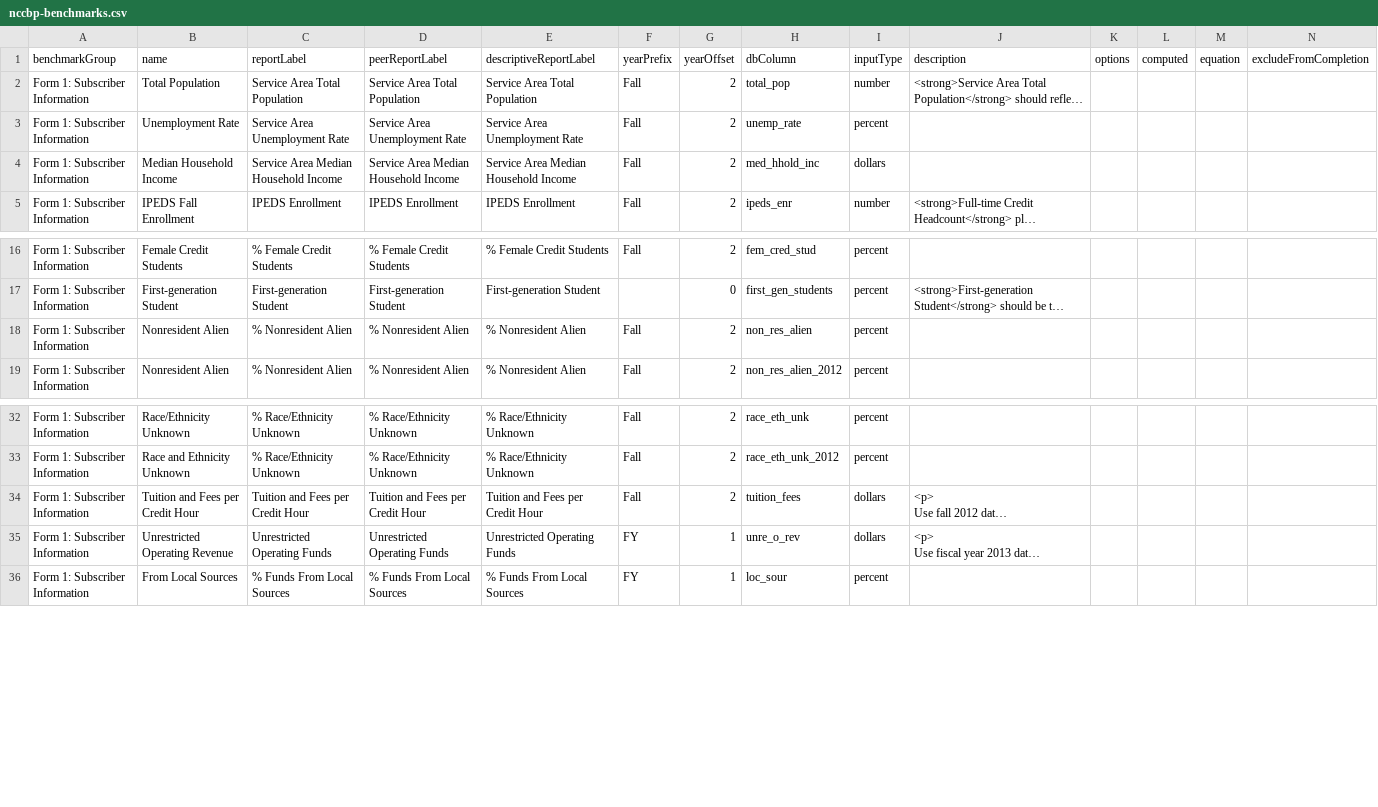
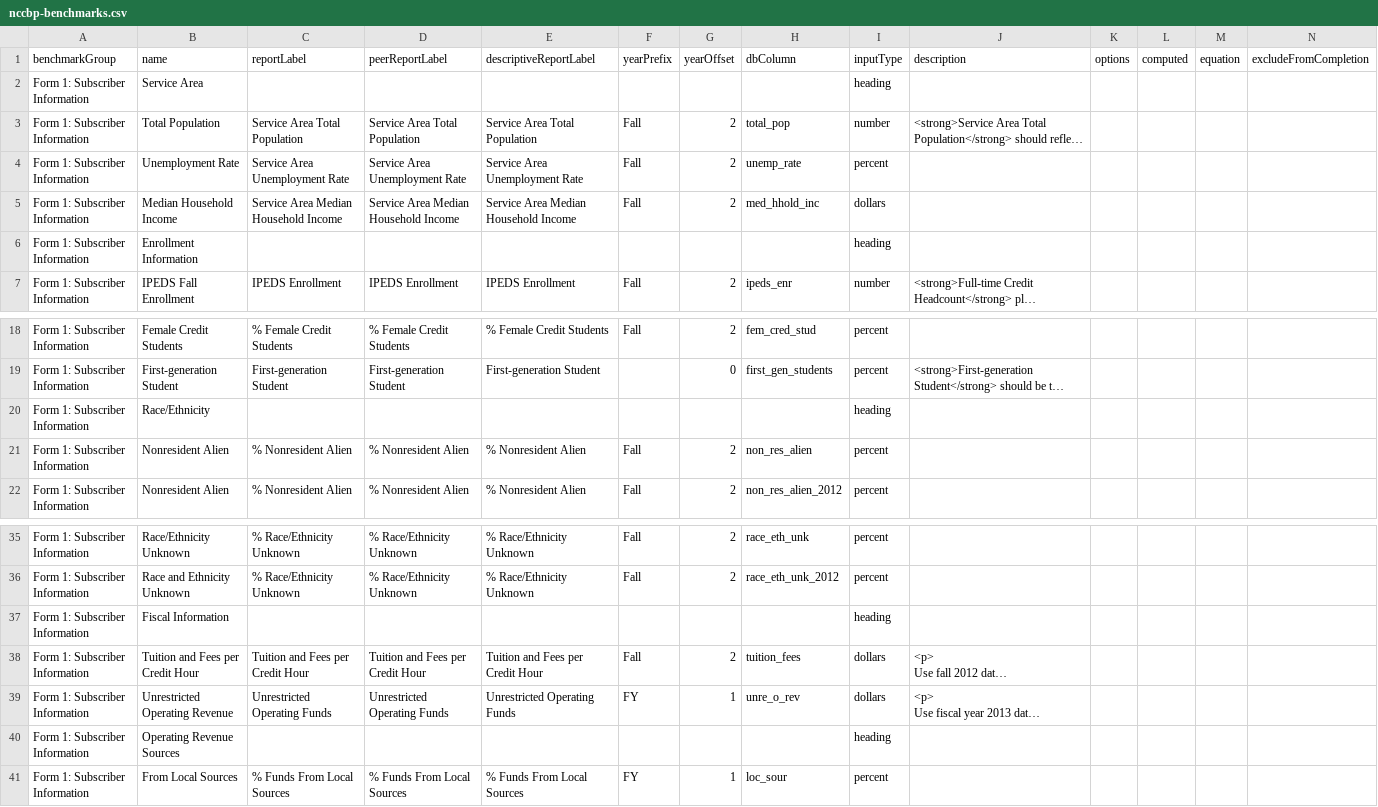
Before and after one commit to personman/mrss, a CSV file: data/imports/nccbp-benchmarks.csv, drawn as a sheet; only a part is shown, gaps mark what is left out; long unchanged cells end in …; rows hold the shown columns only; the diff names each change by its address in the sheet, - before the commit and + after, or states it on an @@ line.

Commit message:
restore form 1 subheadings

```diff
--- a/data/imports/nccbp-benchmarks.csv
+++ b/data/imports/nccbp-benchmarks.csv
+row 2: Form 1: Subscriber Information | Service Area |  |  |  |  |  |  | heading
+row 6: Form 1: Subscriber Information | Enrollment Information |  |  |  |  |  |  | heading
+row 20: Form 1: Subscriber Information | Race/Ethnicity |  |  |  |  |  |  | heading
+row 37: Form 1: Subscriber Information | Fiscal Information |  |  |  |  |  |  | heading
+row 40: Form 1: Subscriber Information | Operating Revenue Sources |  |  |  |  |  |  | heading
```
Also changed, not shown: 1 other file.
